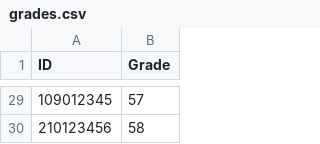
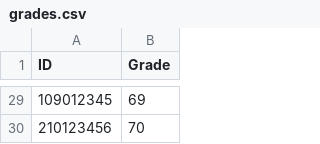
Before and after one commit to tavbu31/New-folder, a CSV file: grades.csv, drawn as a sheet; only a part is shown, gaps mark what is left out; the diff covers the shown part only.

```diff
--- a/grades.csv
+++ b/grades.csv
@@ -29,2 +29,2 @@ ID,Grade
-109012345,57
-210123456,58
+109012345,69
+210123456,70
```
Also changed, not shown: 27 edited cells elsewhere in this file.
